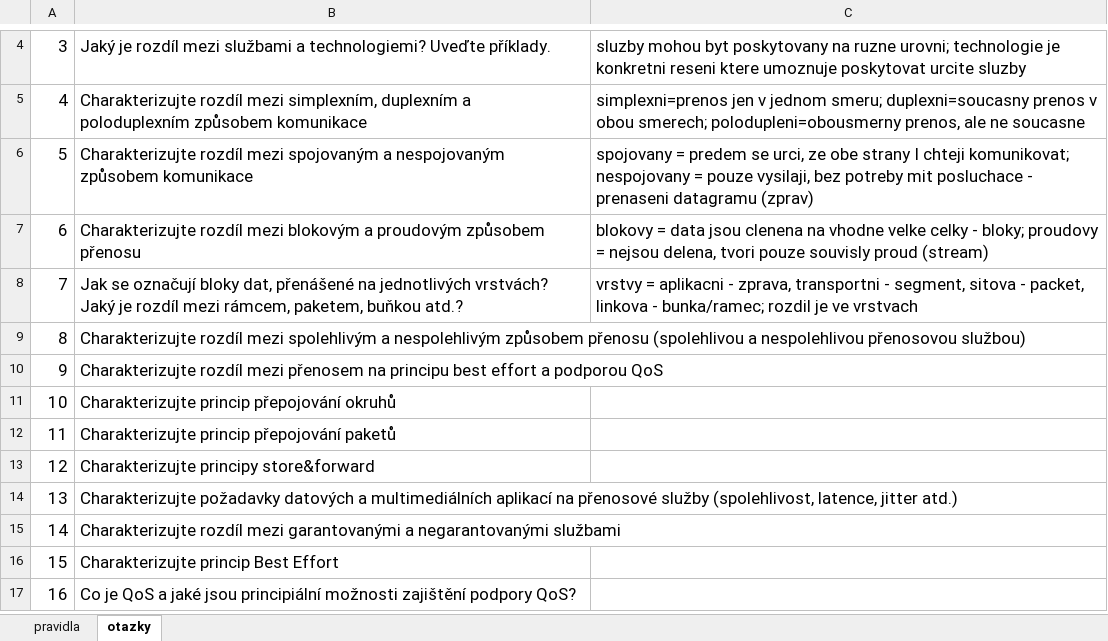
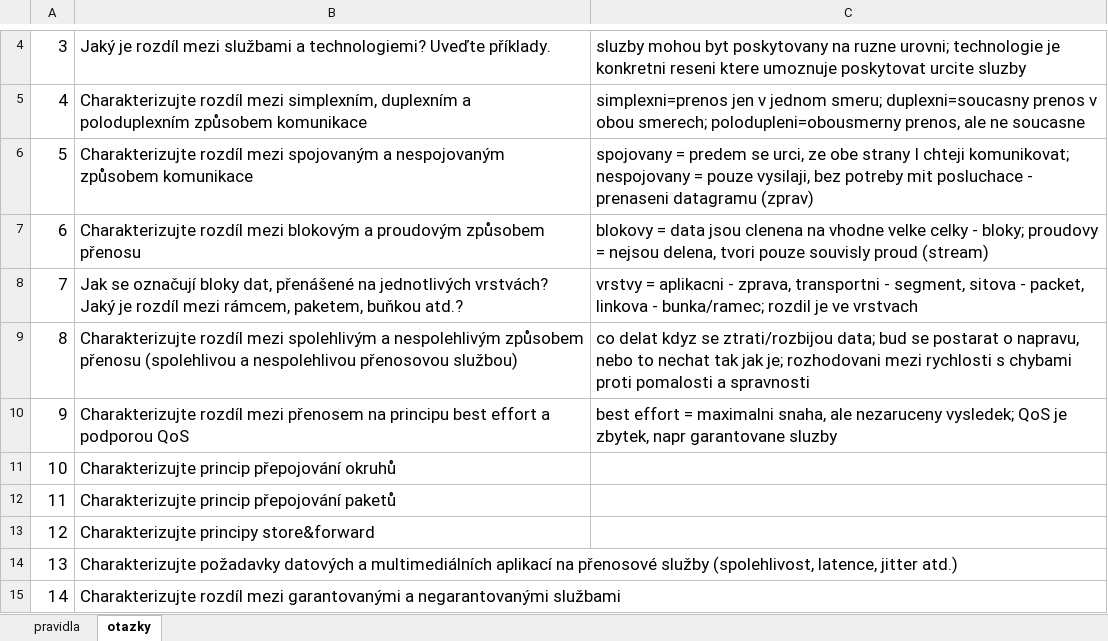
Before and after one commit to EbrithilNogare/mff, an Excel workbook: LS2/Počítačové sítě/zkouskove otazky.xlsx, sheet otazky, drawn as a sheet; only a part is shown, gaps mark what is left out; the shorter side is filled out with more unchanged rows; values as stored, in another font and other column widths than the file's, no borders; table styles not drawn; the diff names each change by its address in the sheet, - before the commit and + after, or states it on an @@ line.

Commit message:
site

```diff
--- a/LS2/Počítačové sítě/zkouskove otazky.xlsx (sheet otazky)
+++ b/LS2/Počítačové sítě/zkouskove otazky.xlsx (sheet otazky)
-C9: (empty)
+C9: co delat kdyz se ztrati/rozbijou data; bud se postarat o napravu, nebo to nechat tak jak je; rozhodovani mezi rychlosti s chybami proti pomalosti a spravnosti
-C10: (empty)
+C10: best effort = maximalni snaha, ale nezaruceny vysledek; QoS je zbytek, napr garantovane sluzby
```
